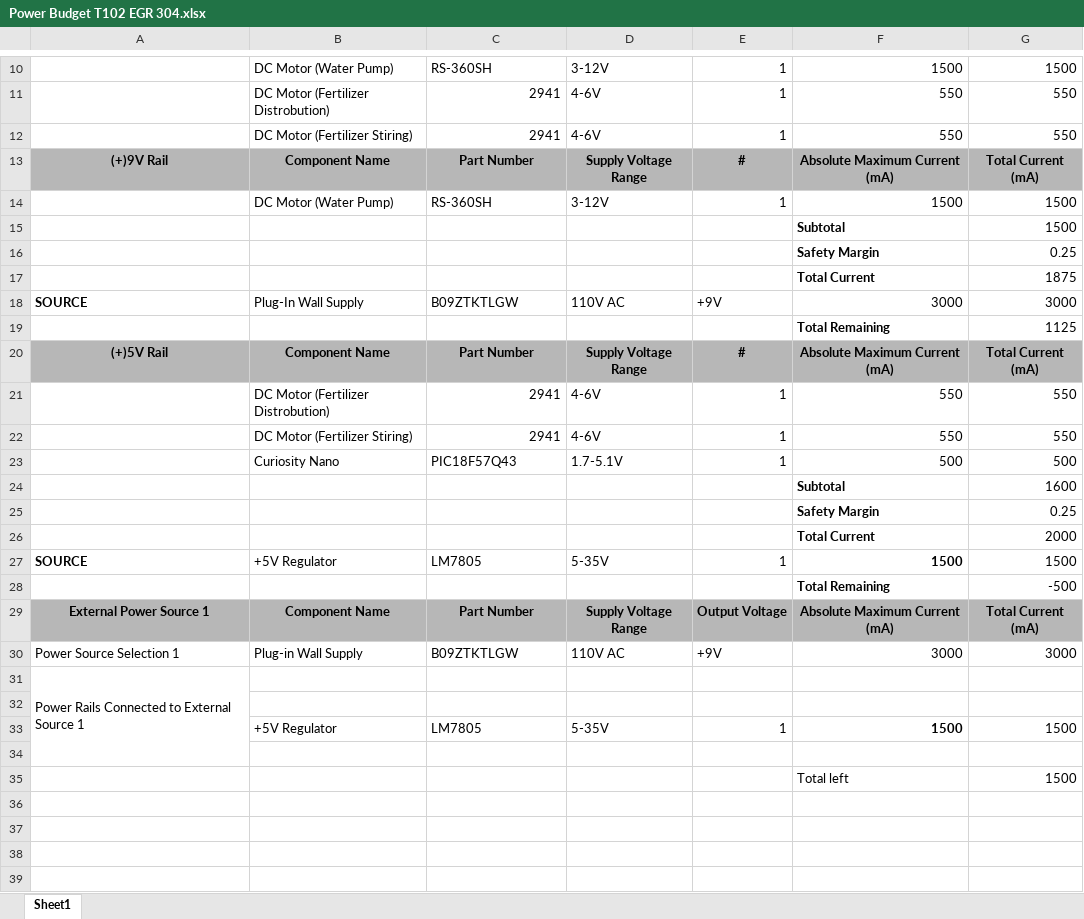
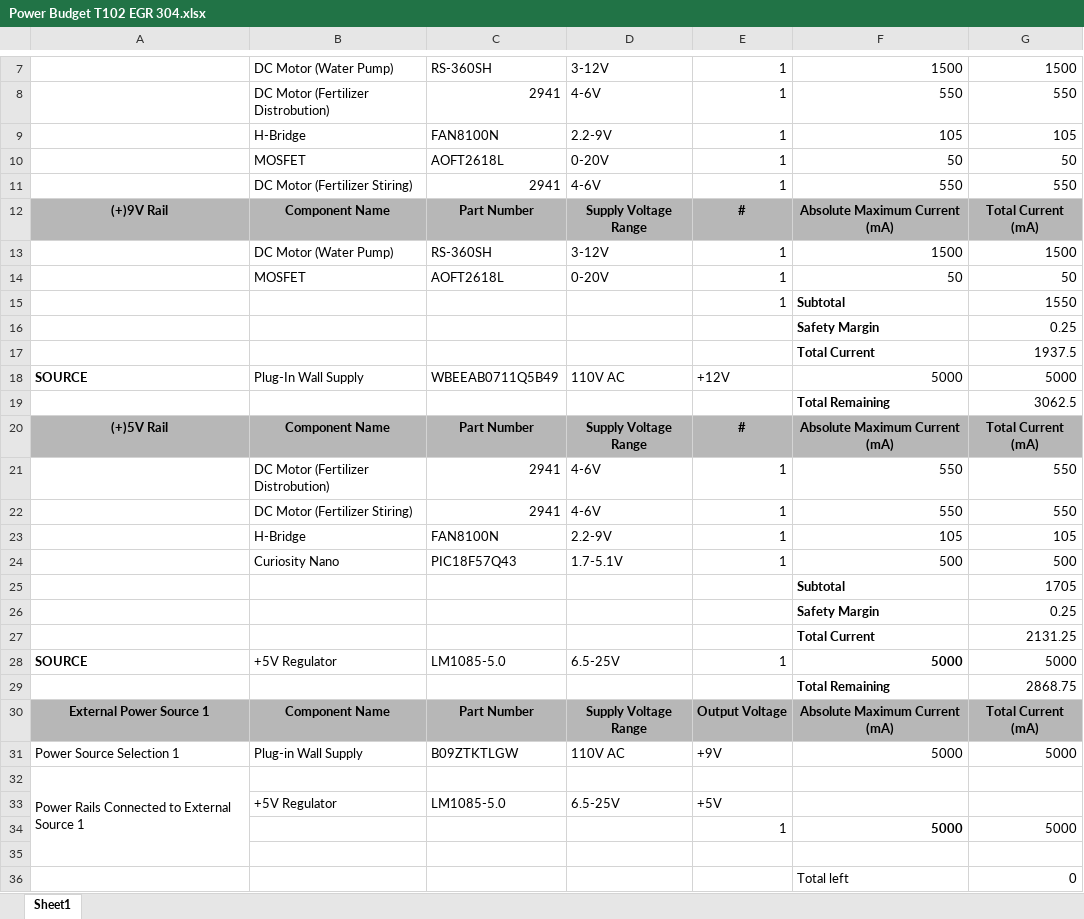
Before and after one commit to AustinGonzalez-EGR304/AustinGonzalez-EGR304.github.io, an Excel workbook: 07-Power-Budget/Power Budget T102 EGR 304.xlsx, sheet Sheet1, drawn as a sheet; only a part is shown, gaps mark what is left out; values as stored, in another font and other column widths than the file's, no borders; charts and pictures not drawn; removed rows and columns are numbered as before the commit, all else as after; the diff covers the shown part only; the diff names each change by its address in the sheet, - before the commit and + after, or states it on an @@ line.

```diff
--- a/07-Power-Budget/Power Budget T102 EGR 304.xlsx (sheet Sheet1)
+++ b/07-Power-Budget/Power Budget T102 EGR 304.xlsx (sheet Sheet1)
+row 9:  | H-Bridge | FAN8100N | 2.2-9V | 1 | 105 | 105
+row 10:  | MOSFET | AOFT2618L | 0-20V | 1 | 50 | 50
-row 15:  |  |  |  |  | Subtotal | 1500
+row 14:  | MOSFET | AOFT2618L | 0-20V | 1 | 50 | 50
+row 15:  |  |  |  | 1 | Subtotal | 1550
-G17: 1875
+G17: 1937.5
-C18: B09ZTKTLGW
+C18: WBEEAB0711Q5B49
-E18: +9V
+E18: +12V
-F18: 3000
+F18: 5000
-G18: 3000
+G18: 5000
-G19: 1125
+G19: 3062.5
+row 23:  | H-Bridge | FAN8100N | 2.2-9V | 1 | 105 | 105
-G25: 1600
+G25: 1705
-G27: 2000
+G27: 2131.25
-C28: LM7805
+C28: LM1085-5.0
-D28: 5-35V
+D28: 6.5-25V
-F28: 1500
+F28: 5000
-G28: 1500
+G28: 5000
-G29: -500
+G29: 2868.75
-F31: 3000
+F31: 5000
-G31: 3000
+G31: 5000
-A31:A34 merged
+A32:A35 merged
+row 33:  | +5V Regulator | LM1085-5.0 | 6.5-25V | +5V
+row 34:  |  |  |  | 1 | 5000 | 5000
-row 33:  | +5V Regulator | LM7805 | 5-35V | 1 | 1500 | 1500
-row 36: (empty)
+row 36:  |  |  |  |  | Total left | 0
-row 35:  |  |  |  |  | Total left | 1500
```
Also changed, not shown: 3 removed rows elsewhere in this sheet, formulas that keep their value, charts or pictures, 8 other files.
